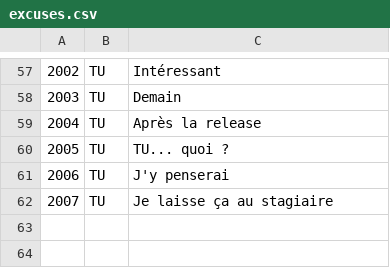
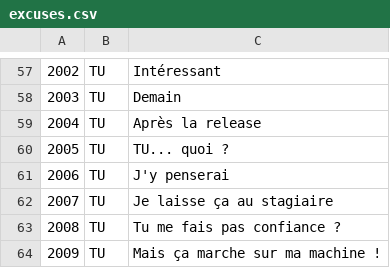
Before and after one commit to adriens/excuses-sdk, a CSV file: src/main/resources/excuses.csv, drawn as a sheet; only a part is shown, gaps mark what is left out.

Commit message:
Nouvelle excuses
cf #7

```diff
--- a/src/main/resources/excuses.csv
+++ b/src/main/resources/excuses.csv
@@ -62 +62,3 @@
 2007,"TU","Je laisse ça au stagiaire"
+2008,"TU","Tu me fais pas confiance ?"
+2009,"TU","Mais ça marche sur ma machine !"
```
